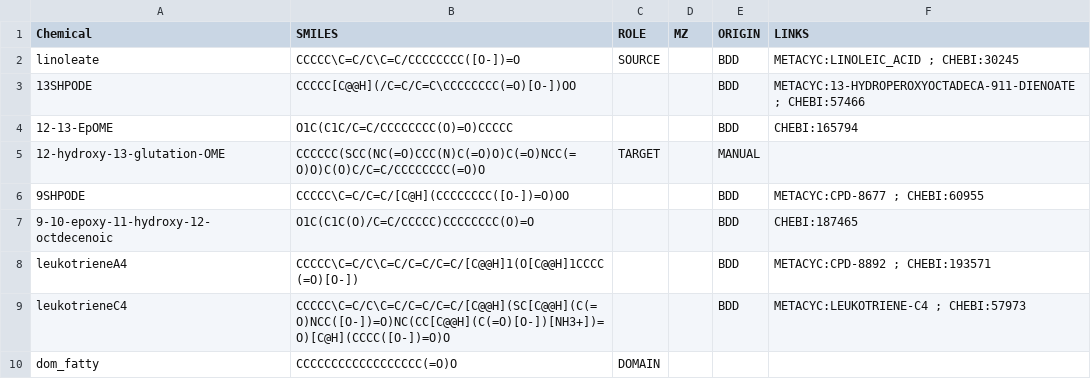
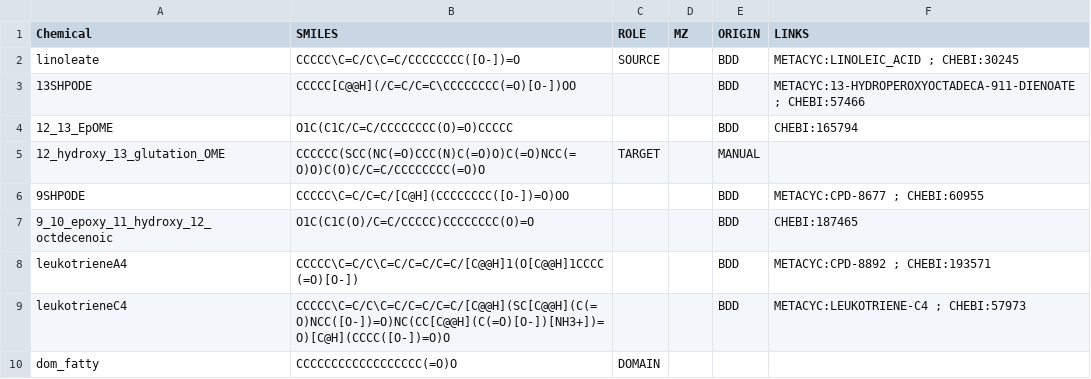
Before and after one commit to PaulineGHG/pathmodel, a TSV file: Files/Oxylipins/Inputs/Chemicals_input.tsv, drawn as a sheet.

```diff
--- a/Files/Oxylipins/Inputs/Chemicals_input.tsv
+++ b/Files/Oxylipins/Inputs/Chemicals_input.tsv
@@ -3,6 +3,6 @@ linoleate	CCCCC\C=C/C\C=C/CCCCCCCC([O-])=O	SOURCE		BDD	METACYC:LINOLEIC_ACID ; C
 13SHPODE	CCCCC[C@@H](/C=C/C=C\CCCCCCCC(=O)[O-])OO			BDD	METACYC:13-HYDROPEROXYOCTADECA-911-DIENOATE ; CHEBI:57466
-12-13-EpOME	O1C(C1C/C=C/CCCCCCCC(O)=O)CCCCC			BDD	CHEBI:165794
-12-hydroxy-13-glutation-OME	CCCCCC(SCC(NC(=O)CCC(N)C(=O)O)C(=O)NCC(=O)O)C(O)C/C=C/CCCCCCCC(=O)O	TARGET		MANUAL
+12_13_EpOME	O1C(C1C/C=C/CCCCCCCC(O)=O)CCCCC			BDD	CHEBI:165794
+12_hydroxy_13_glutation_OME	CCCCCC(SCC(NC(=O)CCC(N)C(=O)O)C(=O)NCC(=O)O)C(O)C/C=C/CCCCCCCC(=O)O	TARGET		MANUAL
 9SHPODE	CCCCC\C=C/C=C/[C@H](CCCCCCCC([O-])=O)OO			BDD	METACYC:CPD-8677 ; CHEBI:60955
-9-10-epoxy-11-hydroxy-12-octdecenoic	O1C(C1C(O)/C=C/CCCCC)CCCCCCCC(O)=O			BDD	CHEBI:187465
+9_10_epoxy_11_hydroxy_12_octdecenoic	O1C(C1C(O)/C=C/CCCCC)CCCCCCCC(O)=O			BDD	CHEBI:187465
 leukotrieneA4	CCCCC\C=C/C\C=C/C=C/C=C/[C@@H]1(O[C@@H]1CCCC(=O)[O-])			BDD	METACYC:CPD-8892 ; CHEBI:193571
```
Also changed, not shown: Files/Oxylipins/Inputs/Reactions_input.tsv, 6 other files.
